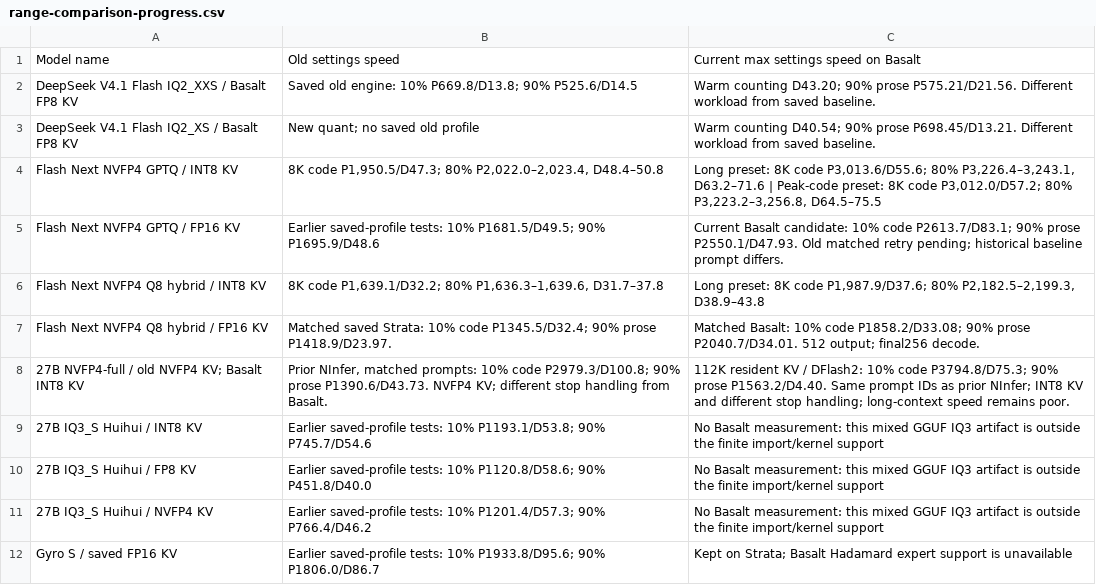
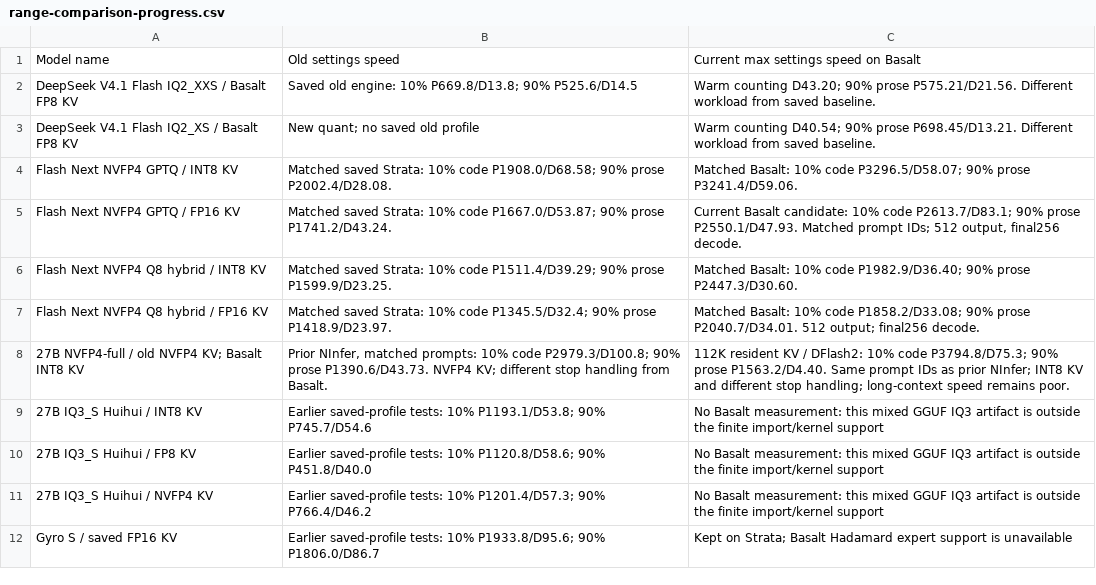
Before and after one commit to averyjohnkucan-arch/dsh-basalt, a CSV file: benchmarks/range-comparison-progress.csv, drawn as a sheet.

```diff
--- a/benchmarks/range-comparison-progress.csv
+++ b/benchmarks/range-comparison-progress.csv
@@ -3,5 +3,5 @@ DeepSeek V4.1 Flash IQ2_XXS / Basalt FP8 KV,Saved old engine: 10% P669.8/D13.8;
 DeepSeek V4.1 Flash IQ2_XS / Basalt FP8 KV,New quant; no saved old profile,Warm counting D40.54; 90% prose P698.45/D13.21. Different workload from saved baseline.
-Flash Next NVFP4 GPTQ / INT8 KV,"8K code P1,950.5/D47.3; 80% P2,022.0–2,023.4, D48.4–50.8","Long preset: 8K code P3,013.6/D55.6; 80% P3,226.4–3,243.1, D63.2–71.6 | Peak-code preset: 8K code P3,012.0/D57.2; 80% P3,223.2–3,256.8, D64.5–75.5"
-Flash Next NVFP4 GPTQ / FP16 KV,Earlier saved-profile tests: 10% P1681.5/D49.5; 90% P1695.9/D48.6,Current Basalt candidate: 10% code P2613.7/D83.1; 90% prose P2550.1/D47.93. Old matched retry pending; historical baseline prompt differs.
-Flash Next NVFP4 Q8 hybrid / INT8 KV,"8K code P1,639.1/D32.2; 80% P1,636.3–1,639.6, D31.7–37.8","Long preset: 8K code P1,987.9/D37.6; 80% P2,182.5–2,199.3, D38.9–43.8"
+Flash Next NVFP4 GPTQ / INT8 KV,Matched saved Strata: 10% code P1908.0/D68.58; 90% prose P2002.4/D28.08.,Matched Basalt: 10% code P3296.5/D58.07; 90% prose P3241.4/D59.06.
+Flash Next NVFP4 GPTQ / FP16 KV,Matched saved Strata: 10% code P1667.0/D53.87; 90% prose P1741.2/D43.24.,"Current Basalt candidate: 10% code P2613.7/D83.1; 90% prose P2550.1/D47.93. Matched prompt IDs; 512 output, final256 decode."
+Flash Next NVFP4 Q8 hybrid / INT8 KV,Matched saved Strata: 10% code P1511.4/D39.29; 90% prose P1599.9/D23.25.,Matched Basalt: 10% code P1982.9/D36.40; 90% prose P2447.3/D30.60.
 Flash Next NVFP4 Q8 hybrid / FP16 KV,Matched saved Strata: 10% code P1345.5/D32.4; 90% prose P1418.9/D23.97.,Matched Basalt: 10% code P1858.2/D33.08; 90% prose P2040.7/D34.01. 512 output; final256 decode.
```
Also changed, not shown: 16 other files.
